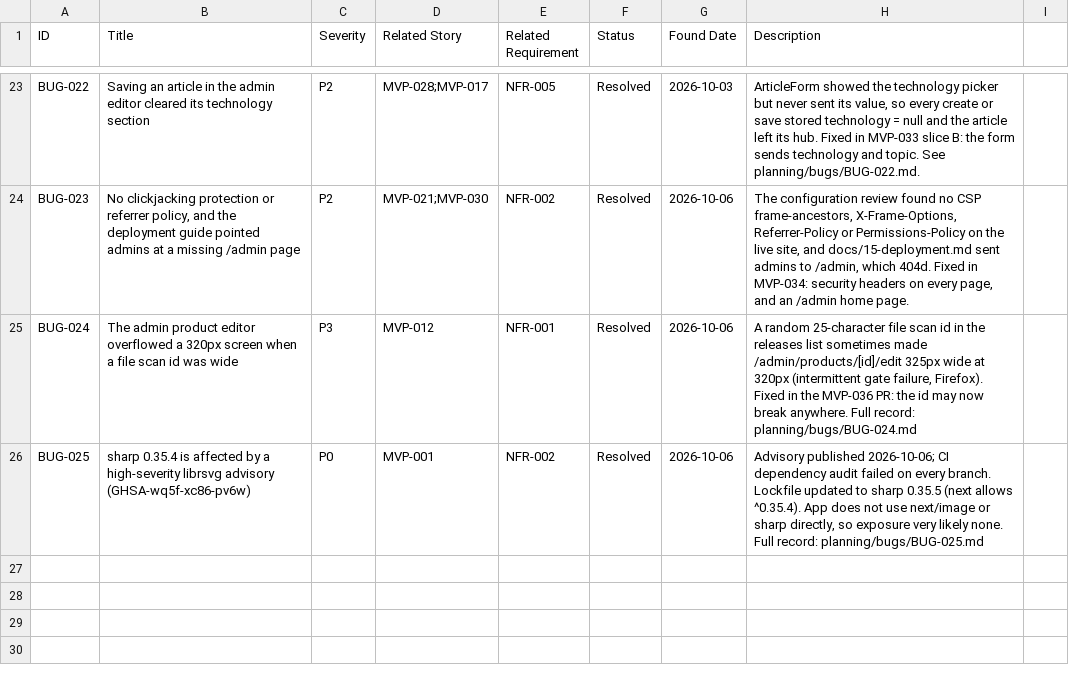
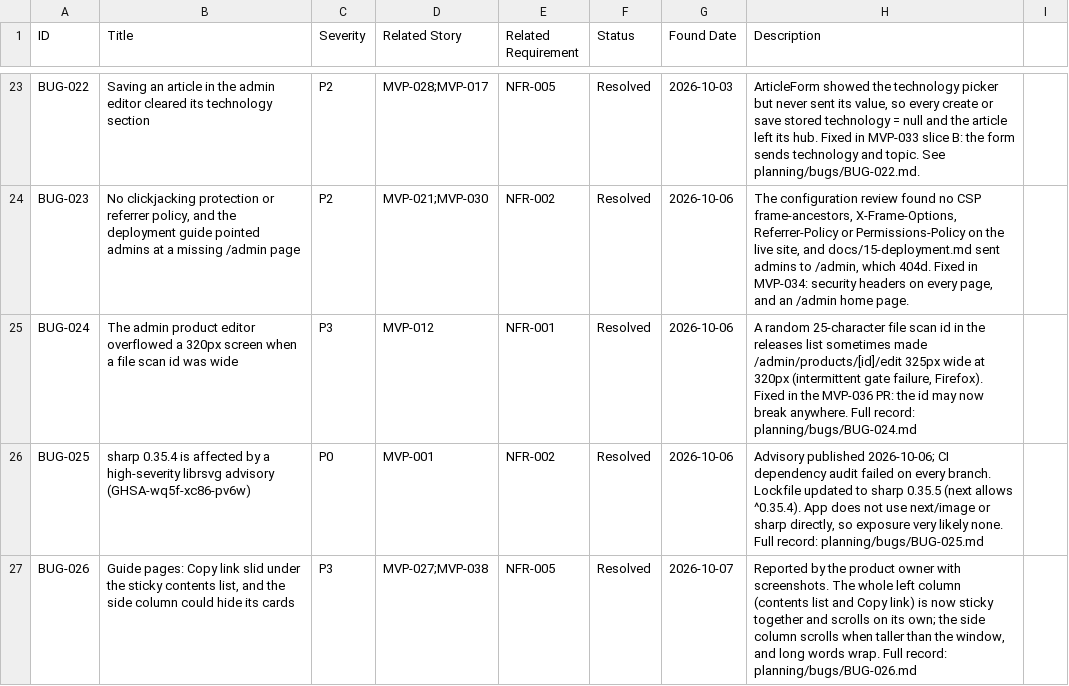
Before and after one commit to posiauday/PPUniverse, a CSV file: planning/bugs.csv, drawn as a sheet; only a part is shown, gaps mark what is left out; the diff names each change by its address in the sheet, - before the commit and + after, or states it on an @@ line.

```diff
--- a/planning/bugs.csv
+++ b/planning/bugs.csv
+row 27: BUG-026 | Guide pages: Copy link slid under the sticky contents list, and the side column could hide its cards | P3 | MVP-027;MVP-038 | NFR-005 | Resolved | 2026-10-07 | Reported by the product owner with screenshots. The whole left column (contents list and Copy link) is now sticky together and scrolls on its own; the side column scrolls when taller than the window, and long words wrap. Full record: planning/bugs/BUG-026.md
```
Also changed, not shown: 4 other files.
